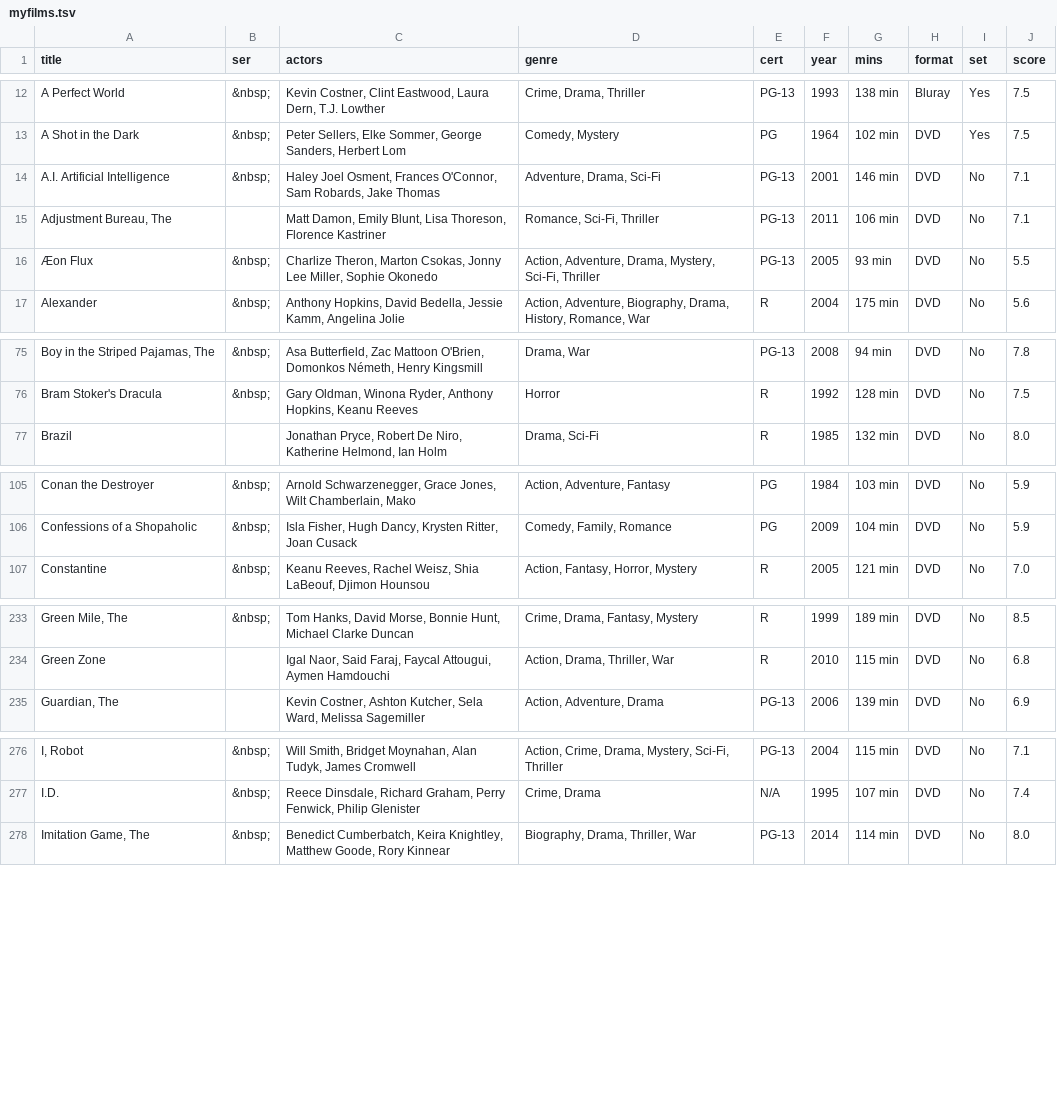
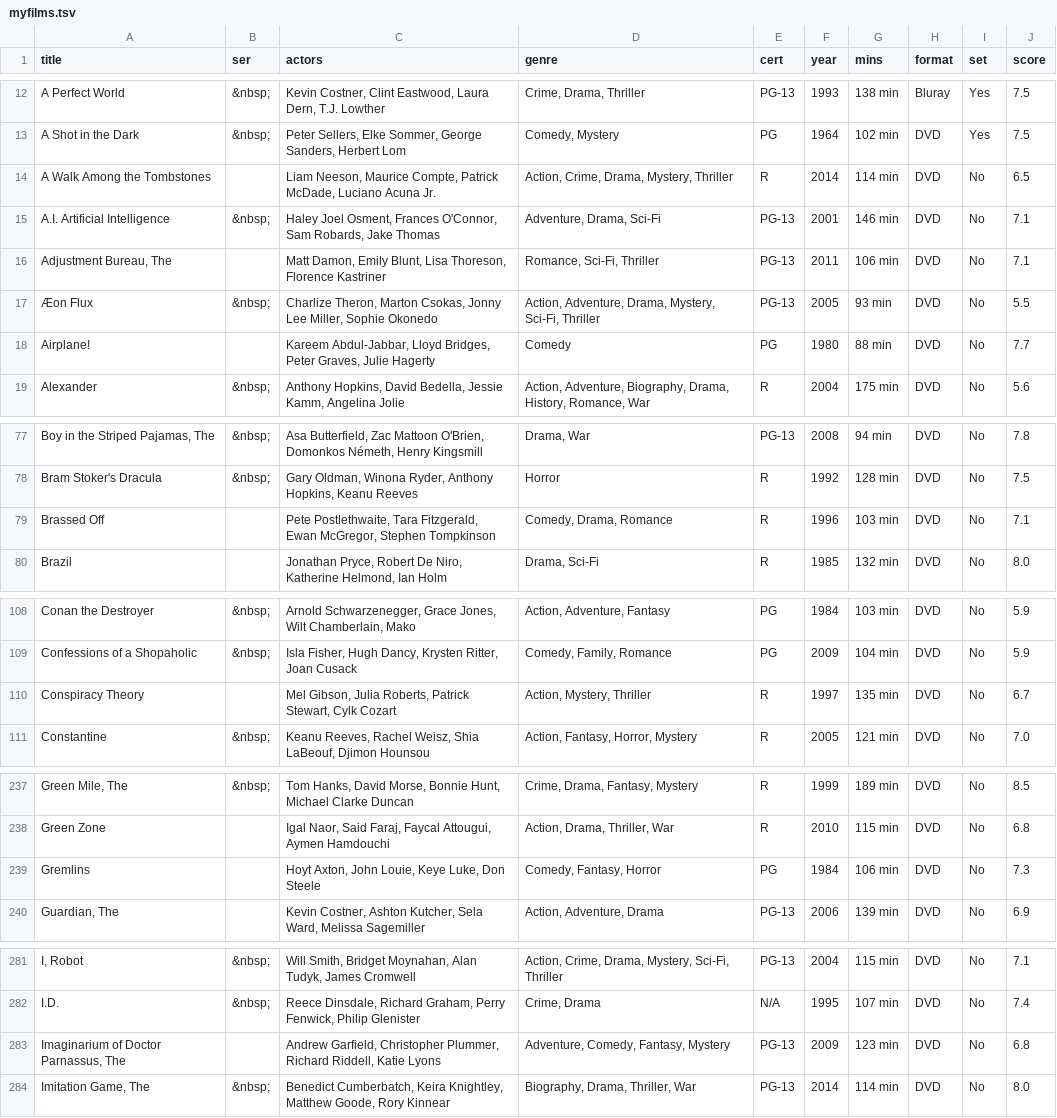
Before and after one commit to anomis66/anomis66.github.io, a TSV file: family/movi/myfilms.tsv, drawn as a sheet; only a part is shown, gaps mark what is left out; the diff covers the shown part only; the diff names each change by its address in the sheet, - before the commit and + after, or states it on an @@ line.

```diff
--- a/family/movi/myfilms.tsv
+++ b/family/movi/myfilms.tsv
+row 14: A Walk Among the Tombstones |  | Liam Neeson, Maurice Compte, Patrick McDade, Luciano Acuna Jr. | Action, Crime, Drama, Mystery, Thriller | R | 2014 | 114 min | DVD | No | 6.5
+row 18: Airplane! |  | Kareem Abdul-Jabbar, Lloyd Bridges, Peter Graves, Julie Hagerty | Comedy | PG | 1980 | 88 min | DVD | No | 7.7
+row 79: Brassed Off |  | Pete Postlethwaite, Tara Fitzgerald, Ewan McGregor, Stephen Tompkinson | Comedy, Drama, Romance | R | 1996 | 103 min | DVD | No | 7.1
+row 110: Conspiracy Theory |  | Mel Gibson, Julia Roberts, Patrick Stewart, Cylk Cozart | Action, Mystery, Thriller | R | 1997 | 135 min | DVD | No | 6.7
+row 239: Gremlins |  | Hoyt Axton, John Louie, Keye Luke, Don Steele | Comedy, Fantasy, Horror | PG | 1984 | 106 min | DVD | No | 7.3
+row 283: Imaginarium of Doctor Parnassus, The |  | Andrew Garfield, Christopher Plummer, Richard Riddell, Katie Lyons | Adventure, Comedy, Fantasy, Mystery | PG-13 | 2009 | 123 min | DVD | No | 6.8
```
Also changed, not shown: 3 moved rows and 1 edited cell elsewhere in this file, family/movi/myfilms.csv.
